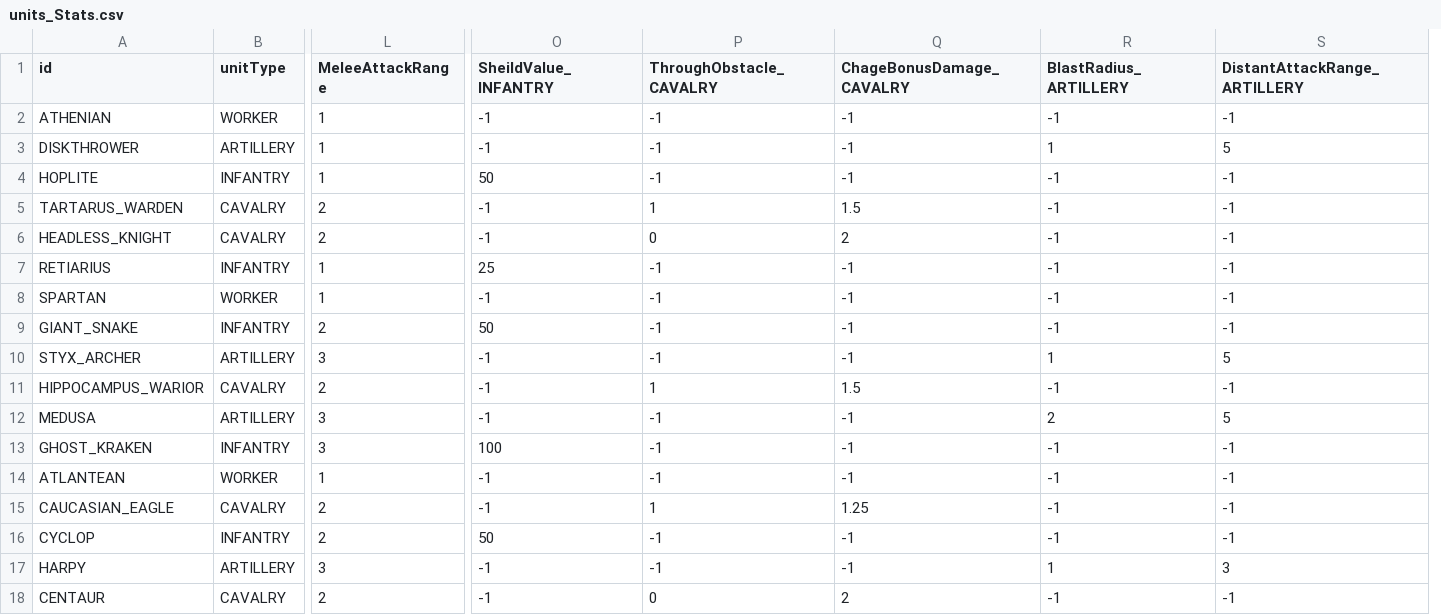
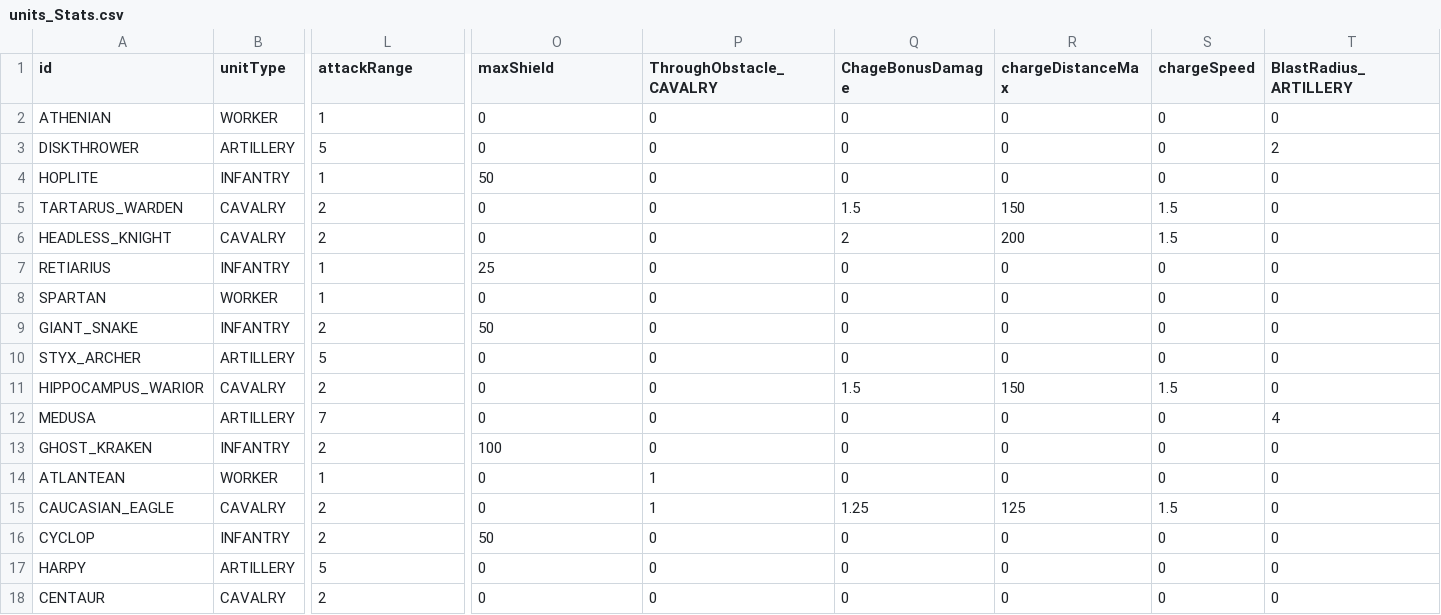
Before and after one commit to AkahMini/projetRTS, a CSV file: javaproject/gameData/units_Stats.csv, drawn as a sheet; only a part is shown, gaps mark what is left out; removed rows and columns are numbered as before the commit, all else as after; the diff covers the shown part only; the diff names each change by its address in the sheet, - before the commit and + after, or states it on an @@ line.

Commit message:
Unit factory complet et lecture du csv complet

```diff
--- a/javaproject/gameData/units_Stats.csv
+++ b/javaproject/gameData/units_Stats.csv
-column Q (ChageBonusDamage_CAVALRY), rows 2-18: -1 | -1 | -1 | 1.5 | 2 | -1 | -1 | -1 | -1 | 1.5 | -1 | -1 | -1 | 1.25 | -1 | -1 | 2
+column Q (ChageBonusDamage), rows 2-18: 0 | 0 | 0 | 1.5 | 2 | 0 | 0 | 0 | 0 | 1.5 | 0 | 0 | 0 | 1.25 | 0 | 0 | 0
+column R (chargeDistanceMax), rows 2-18: 0 | 0 | 0 | 150 | 200 | 0 | 0 | 0 | 0 | 150 | 0 | 0 | 0 | 125 | 0 | 0 | 0
+column S (chargeSpeed), rows 2-18: 0 | 0 | 0 | 1.5 | 1.5 | 0 | 0 | 0 | 0 | 1.5 | 0 | 0 | 0 | 1.5 | 0 | 0 | 0
-column S (DistantAttackRange_ARTILLERY), rows 2-18: -1 | 5 | -1 | -1 | -1 | -1 | -1 | -1 | 5 | -1 | 5 | -1 | -1 | -1 | -1 | 3 | -1
-L1: MeleeAttackRange
+L1: attackRange
-O1: SheildValue_INFANTRY
+O1: maxShield
-O2:O3 (maxShield): -1
+O2:O3 (maxShield): 0
-P2:P4 (ThroughObstacle_CAVALRY): -1
+P2:P4 (ThroughObstacle_CAVALRY): 0
-T2 (BlastRadius_ARTILLERY): -1
+T2 (BlastRadius_ARTILLERY): 0
-L3 (attackRange): 1
+L3 (attackRange): 5
-T3 (BlastRadius_ARTILLERY): 1
+T3 (BlastRadius_ARTILLERY): 2
-T4:T9 (BlastRadius_ARTILLERY): -1
+T4:T9 (BlastRadius_ARTILLERY): 0
-O5:O6 (maxShield): -1
+O5:O6 (maxShield): 0
-P5 (ThroughObstacle_CAVALRY): 1
+P5 (ThroughObstacle_CAVALRY): 0
-P7:P10 (ThroughObstacle_CAVALRY): -1
+P7:P10 (ThroughObstacle_CAVALRY): 0
-O8 (maxShield): -1
+O8 (maxShield): 0
-L10 (attackRange): 3
+L10 (attackRange): 5
-O10:O12 (maxShield): -1
+O10:O12 (maxShield): 0
-T10 (BlastRadius_ARTILLERY): 1
+T10 (BlastRadius_ARTILLERY): 0
-P11 (ThroughObstacle_CAVALRY): 1
+P11 (ThroughObstacle_CAVALRY): 0
-T11 (BlastRadius_ARTILLERY): -1
+T11 (BlastRadius_ARTILLERY): 0
-L12 (attackRange): 3
+L12 (attackRange): 7
-P12:P13 (ThroughObstacle_CAVALRY): -1
+P12:P13 (ThroughObstacle_CAVALRY): 0
-T12 (BlastRadius_ARTILLERY): 2
+T12 (BlastRadius_ARTILLERY): 4
-L13 (attackRange): 3
+L13 (attackRange): 2
-T13:T16 (BlastRadius_ARTILLERY): -1
+T13:T16 (BlastRadius_ARTILLERY): 0
-O14:O15 (maxShield): -1
+O14:O15 (maxShield): 0
-P14 (ThroughObstacle_CAVALRY): -1
+P14 (ThroughObstacle_CAVALRY): 1
-P16:P17 (ThroughObstacle_CAVALRY): -1
+P16:P17 (ThroughObstacle_CAVALRY): 0
-L17 (attackRange): 3
+L17 (attackRange): 5
-O17:O18 (maxShield): -1
+O17:O18 (maxShield): 0
-T17 (BlastRadius_ARTILLERY): 1
+T17 (BlastRadius_ARTILLERY): 0
-T18 (BlastRadius_ARTILLERY): -1
+T18 (BlastRadius_ARTILLERY): 0
```
Also changed, not shown: 6 edited cells elsewhere in this file, 12 other files.
